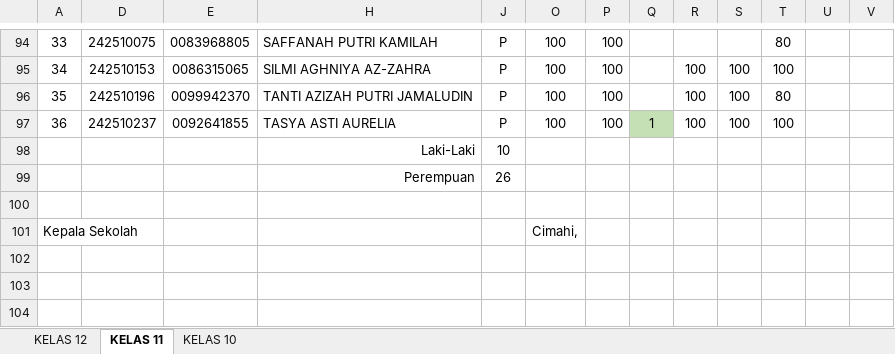
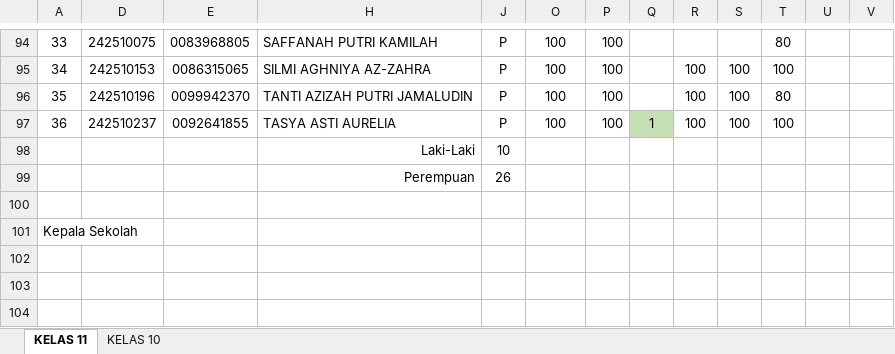
Before and after one commit to natedekaka/proses-belajar-2025-2026, an Excel workbook: Rekap Absen dan Nilai 2025-2026.xlsx, sheet KELAS 11, drawn as a sheet; only a part is shown, gaps mark what is left out; values as stored, in another font and other column widths than the file's, no borders; charts and pictures and conditional formats not drawn; the diff names each change by its address in the sheet, - before the commit and + after, or states it on an @@ line.

```diff
--- a/Rekap Absen dan Nilai 2025-2026.xlsx (sheet KELAS 11)
+++ b/Rekap Absen dan Nilai 2025-2026.xlsx (sheet KELAS 11)
-sheet tab: KELAS 12
-O101: Cimahi,
+O101: (empty)
```
Also changed, not shown: charts or pictures, 1 other file.
